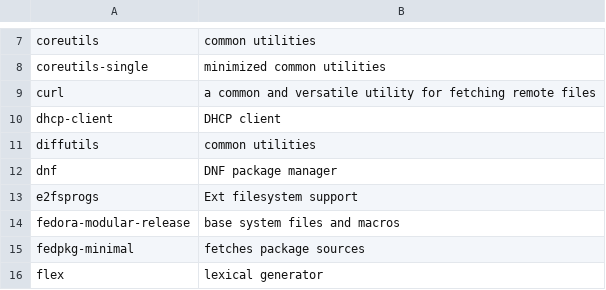
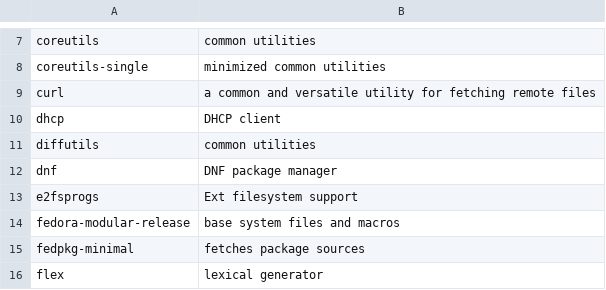
Before and after one commit to fedora-modularity/hp, a CSV file: platform.csv, drawn as a sheet; only a part is shown, gaps mark what is left out; the diff covers the shown part only.

```diff
--- a/platform.csv
+++ b/platform.csv
@@ -9,3 +9,3 @@ coreutils-single,"minimized common utilities"
 curl,"a common and versatile utility for fetching remote files"
-dhcp-client,"DHCP client"
+dhcp,"DHCP client"
 diffutils,"common utilities"
```
Also changed, not shown: 1 added row, 7 removed rows and 3 edited cells elsewhere in this file, 20 other files.
